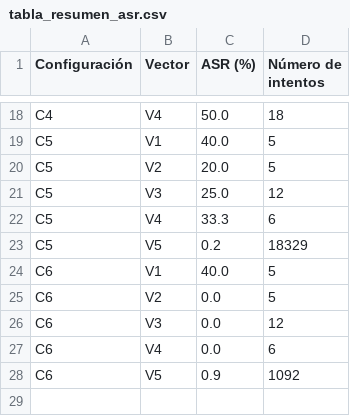
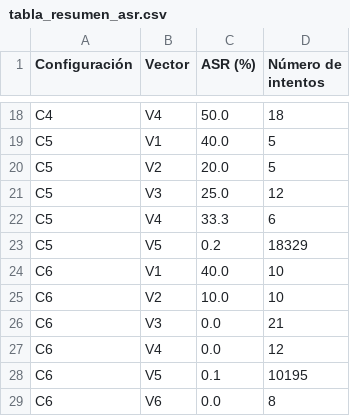
Before and after one commit to Anderfg13/IronVeil, a CSV file: analisis/tabla_resumen_asr.csv, drawn as a sheet; only a part is shown, gaps mark what is left out.

Commit message:
feat: tabla maestra de resultados, grafica de tendencia y borrador de conclusion
Tarea de la semana de Fiquitiva: primera version completa de la tabla
maestra (Seccion 7.3 del informe) sobre el dataset completo C0-C6
(29136 filas, incluida la corrida de referencia GPU del 2026-09-30).

analisis/tabla_maestra.py (nuevo, reutiliza calcular_asr() de
consolidar.py): exporta tabla_maestra.{csv,md,tex} (el .tex con
\checkmark/-- en vez de Unicode crudo, para que compile con pdfLaTeX
sin fuente especial) y resultados/graficas/asr_tendencia_c0_c6.png.

Dos decisiones metodologicas documentadas explicitamente:
- ASR promedio: media SIN PONDERAR de los porcentajes ya calculados
  por vector (nunca repoolear conteos crudos entre vectores -- V5 por
  si solo tiene miles de intentos y ahogaria a V1-V4 en un promedio
  ponderado).
- Latencia mediana: mediana, no media (la distribucion esta sesgada
  por cargas en frio de los clasificadores), y documentada como
  mezcla de hardware distinto entre configuraciones (CPU del equipo
  en C0-C5, GPU T4 de Colab en C6) -- no se usa para argumentar costo
  de latencia por mecanismo sin esa salvedad.

Falsos positivos: no es una tasa estadistica (el dataset nunca
registro una muestra de mensajes legitimos), se reporta que test de
pytest verifica puntualmente cada configuracion. Costo: Pendiente a
proposito (semana del 2026-10-10).

analisis/conclusion_borrador.md (nuevo, marcado explicitamente como
borrador) responde la pregunta de investigacion y compara 7 pares
vector x mecanismo contra la Seccion 6.5/7.2 del documento de
propuesta. Conclusion preliminar: C6 tiene el menor ASR promedio
medido (8.4% vs 64.4% de C0), confirmando la hipotesis central y la
prediccion de la literatura de que ningun combo llega a ASR 0% contra
un atacante adaptativo.

Al regenerar la tabla maestra se regeneraron tambien
tabla_resumen_asr*.{csv,md} (desactualizados desde antes de la
corrida GPU de hoy).

10 tests nuevos en tests/test_tabla_maestra.py. 257 tests, ruff y
black limpios.

```diff
--- a/analisis/tabla_resumen_asr.csv
+++ b/analisis/tabla_resumen_asr.csv
@@ -23,6 +23,7 @@ C5,V4,33.3,6
 C5,V5,0.2,18329
-C6,V1,40.0,5
-C6,V2,0.0,5
-C6,V3,0.0,12
-C6,V4,0.0,6
-C6,V5,0.9,1092
+C6,V1,40.0,10
+C6,V2,10.0,10
+C6,V3,0.0,21
+C6,V4,0.0,12
+C6,V5,0.1,10195
+C6,V6,0.0,8
```
Also changed, not shown: analisis/tabla_resumen_asr_costo_operativo.csv, 10 other files.
